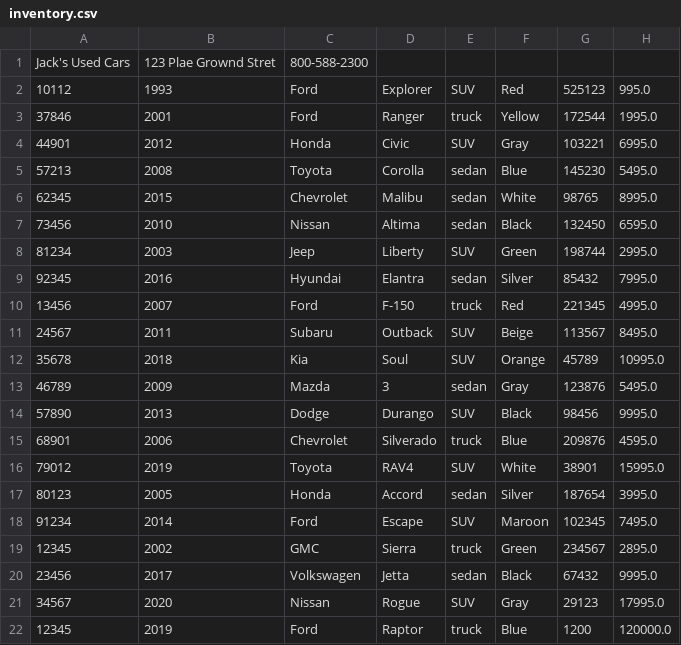
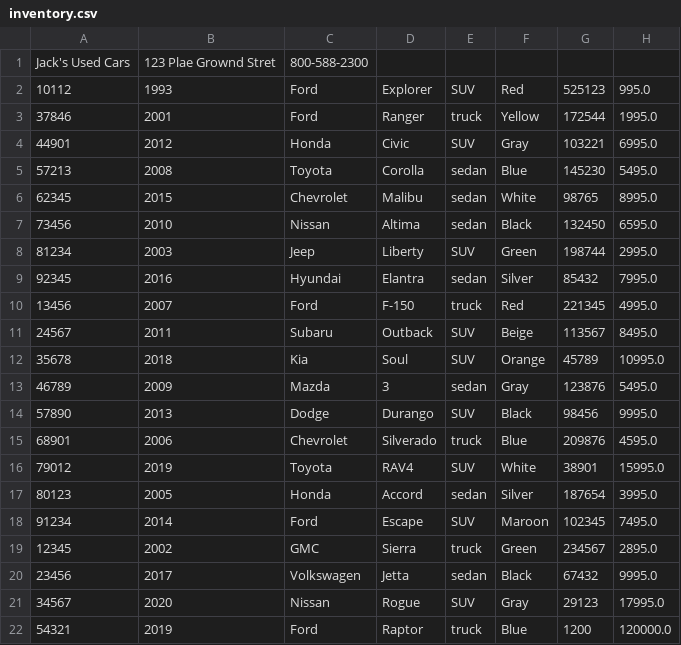
Before and after one commit to Jskjongn/CarDealership, a CSV file: CarDealership/src/main/resources/inventory.csv, drawn as a sheet.

Commit message:
Completed Phase 1-3: Car Dealership Part-2

```diff
--- a/CarDealership/src/main/resources/inventory.csv
+++ b/CarDealership/src/main/resources/inventory.csv
@@ -21,2 +21,2 @@ Jack's Used Cars|123 Plae Grownd Stret|800-588-2300
 34567|2020|Nissan|Rogue|SUV|Gray|29123|17995.0
-12345|2019|Ford|Raptor|truck|Blue|1200|120000.0
+54321|2019|Ford|Raptor|truck|Blue|1200|120000.0
```
Also changed, not shown: 7 other files.
